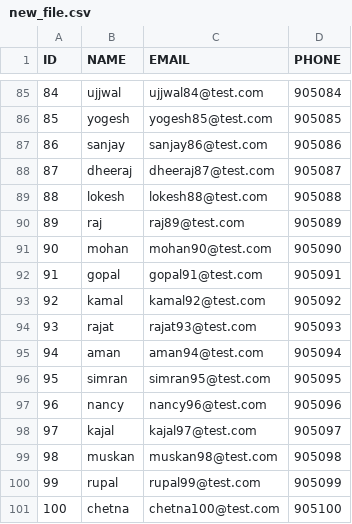
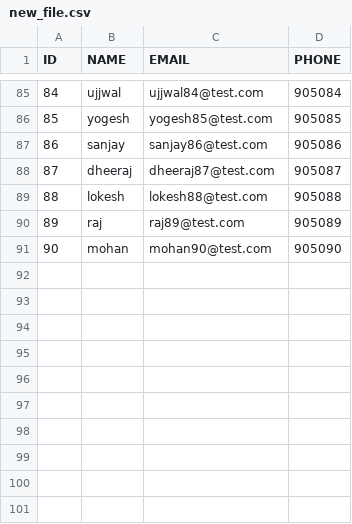
Before and after one commit to aniketvishe/poc-db-liquibase, a CSV file: scripts/new_file.csv, drawn as a sheet; only a part is shown, gaps mark what is left out; the diff names each change by its address in the sheet, - before the commit and + after, or states it on an @@ line.

```diff
--- a/scripts/new_file.csv
+++ b/scripts/new_file.csv
-row 92: 91 | gopal | gopal91@test.com | 905091
-row 93: 92 | kamal | kamal92@test.com | 905092
-row 94: 93 | rajat | rajat93@test.com | 905093
-row 95: 94 | aman | aman94@test.com | 905094
-row 96: 95 | simran | simran95@test.com | 905095
-row 97: 96 | nancy | nancy96@test.com | 905096
-row 98: 97 | kajal | kajal97@test.com | 905097
-row 99: 98 | muskan | muskan98@test.com | 905098
-row 100: 99 | rupal | rupal99@test.com | 905099
-row 101: 100 | chetna | chetna100@test.com | 905100
```
